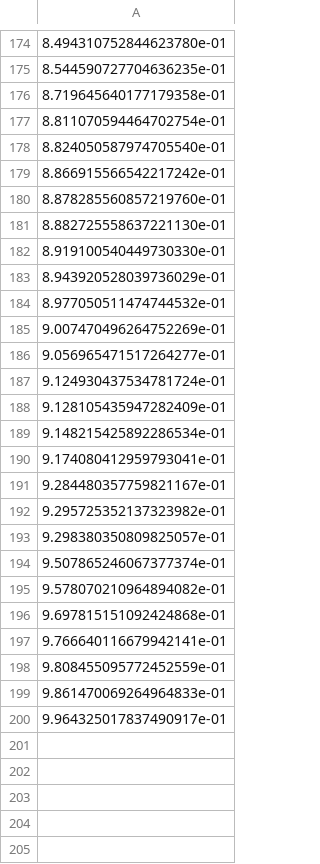
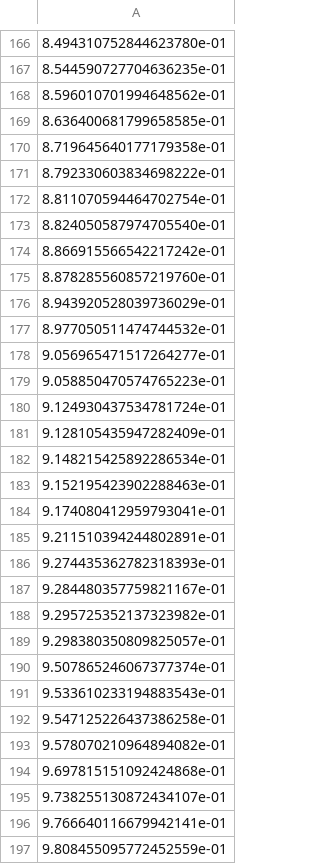
Before and after one commit to tayoakinbiyi/statgen, a TSV file: storeyQ-H1-data.tsv, drawn as a sheet; only a part is shown, gaps mark what is left out; the shorter side is filled out with more unchanged rows; the diff covers the shown part only.

```diff
--- a/storeyQ-H1-data.tsv
+++ b/storeyQ-H1-data.tsv
@@ -175,3 +167,6 @@
 8.544590727704636235e-01
+8.596010701994648562e-01
+8.636400681799658585e-01
 8.719645640177179358e-01
+8.792330603834698222e-01
 8.811070594464702754e-01
@@ -180,8 +175,6 @@
 8.878285560857219760e-01
-8.882725558637221130e-01
-8.919100540449730330e-01
 8.943920528039736029e-01
 8.977050511474744532e-01
-9.007470496264752269e-01
 9.056965471517264277e-01
+9.058850470574765223e-01
 9.124930437534781724e-01
@@ -189,3 +182,6 @@
 9.148215425892286534e-01
+9.152195423902288463e-01
 9.174080412959793041e-01
+9.211510394244802891e-01
+9.274435362782318393e-01
 9.284480357759821167e-01
@@ -194,4 +190,7 @@
 9.507865246067377374e-01
+9.533610233194883543e-01
+9.547125226437386258e-01
 9.578070210964894082e-01
 9.697815151092424868e-01
+9.738255130872434107e-01
 9.766640116679942141e-01
```
Also changed, not shown: 11 added rows, 18 removed rows and 2 edited cells elsewhere in this file, cpma-H1-data.tsv, ell-H1-data.tsv, 24 other files.
